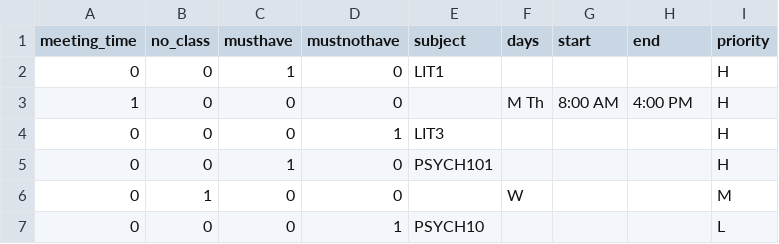
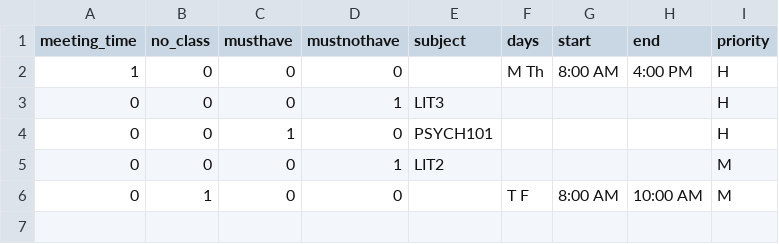
Before and after one commit to allynjdc/PAGOD_final, a CSV file: public/constraints/1.csv, drawn as a sheet.

Commit message:
no class on time constraint done fixing edit constraint bug

```diff
--- a/public/constraints/1.csv
+++ b/public/constraints/1.csv
@@ -1,3 +1,2 @@
 meeting_time,no_class,musthave,mustnothave,subject,days,start,end,priority
-0,0,1,0,LIT1,,,,H
 1,0,0,0,,"M Th","8:00 AM","4:00 PM",H
@@ -5,3 +4,3 @@ meeting_time,no_class,musthave,mustnothave,subject,days,start,end,priority
 0,0,1,0,PSYCH101,,,,H
-0,1,0,0,,W,,,M
-0,0,0,1,PSYCH10,,,,L
+0,0,0,1,LIT2,,,,M
+0,1,0,0,,"T F","8:00 AM","10:00 AM",M
```
Also changed, not shown: public/schedule/1.csv, 5 other files.
